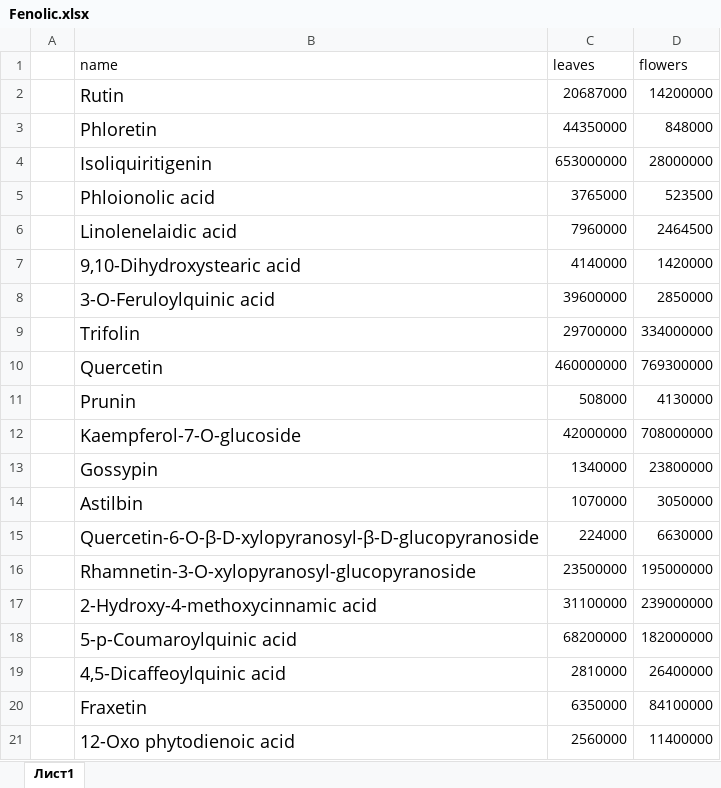
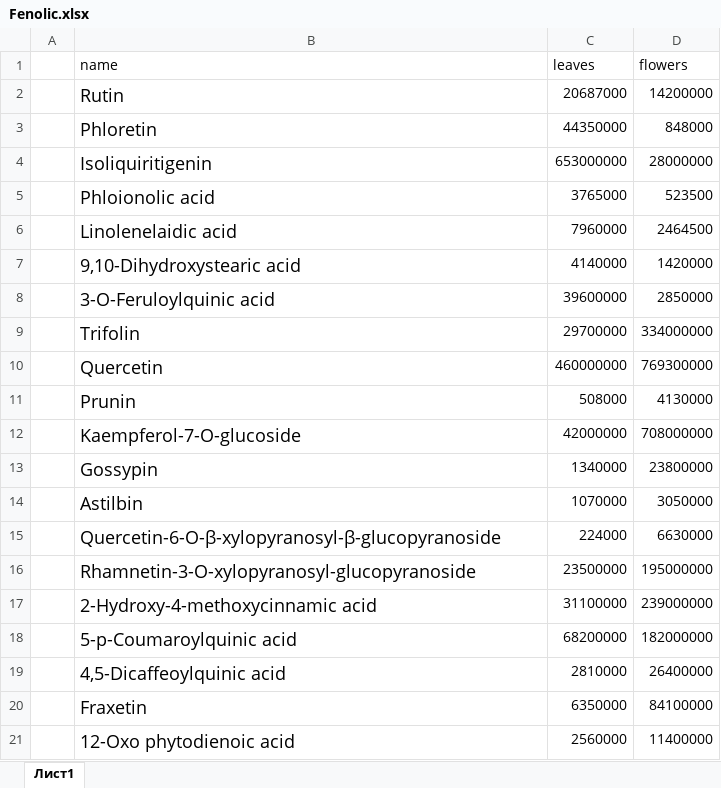
Before and after one commit to eclipsetic/Eranthis, an Excel workbook: Fenolic.xlsx, sheet Лист1, drawn as a sheet; values as stored, in another font and other column widths than the file's, no borders; the diff names each change by its address in the sheet, - before the commit and + after, or states it on an @@ line.

```diff
--- a/Fenolic.xlsx (sheet Лист1)
+++ b/Fenolic.xlsx (sheet Лист1)
-B15 (name): Quercetin-6-O-β-D-xylopyranosyl-β-D-glucopyranoside
+B15 (name): Quercetin-6-O-β-xylopyranosyl-β-glucopyranoside
```
Also changed, not shown: 5 other files.
